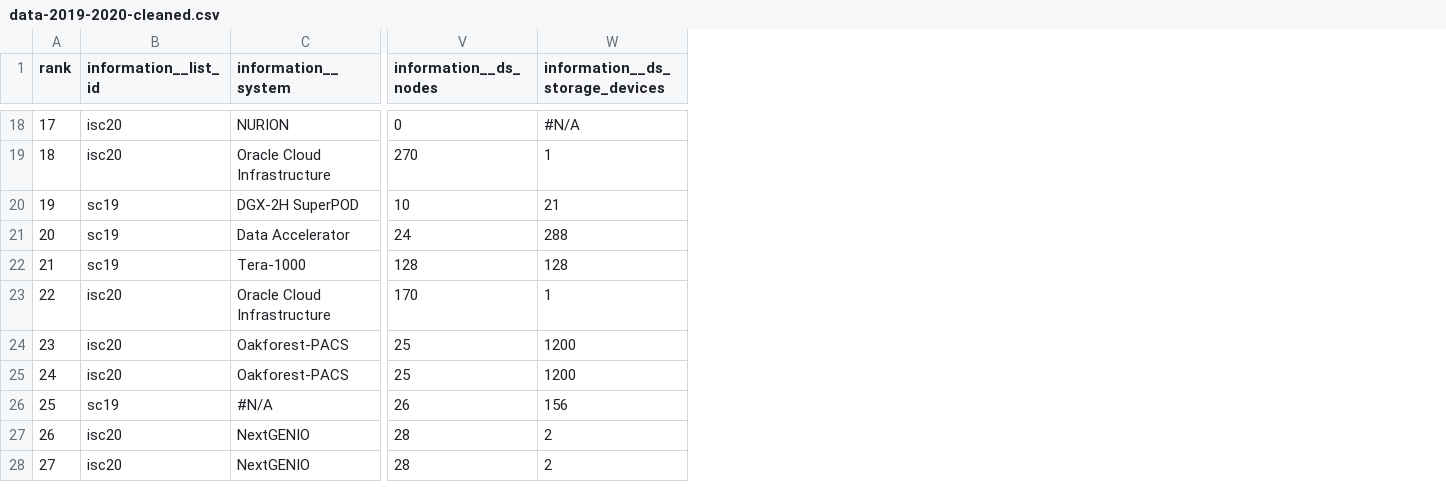
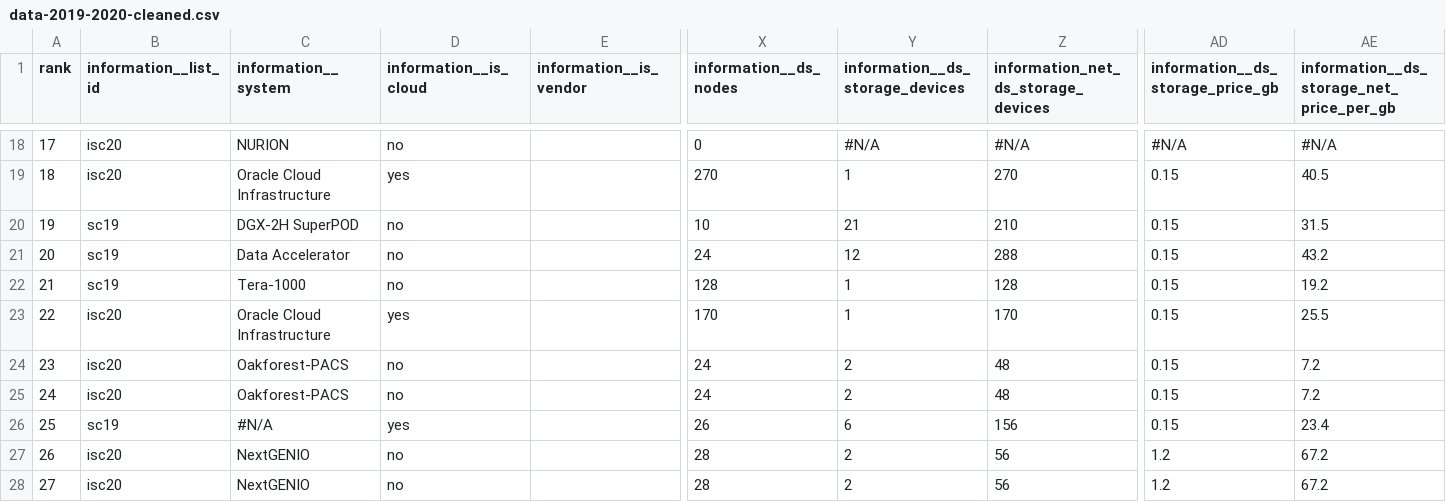
Before and after one commit to lukemartinlogan/io500, a CSV file: datasets/data-2019-2020-cleaned.csv, drawn as a sheet; only a part is shown, gaps mark what is left out; addresses are those after the commit; the diff covers the shown part only; the diff names each change by its address in the sheet, - before the commit and + after, or states it on an @@ line.

```diff
--- a/datasets/data-2019-2020-cleaned.csv
+++ b/datasets/data-2019-2020-cleaned.csv
+column D (information__is_cloud), rows 18-28: no | yes | no | no | no | yes | no | no | yes | no | no
+column E (information__is_vendor), empty
+column Z, row 1: information_net_ds_storage_devices; rows 18-28: #N/A | 270 | 210 | 288 | 128 | 170 | 48 | 48 | 156 | 56 | 56
+column AD (information__ds_storage_price_gb), rows 18-28: #N/A | 0.15 | 0.15 | 0.15 | 0.15 | 0.15 | 0.15 | 0.15 | 0.15 | 1.2 | 1.2
+column AE, row 1: information__ds_storage_net_price_per_gb; rows 18-28: #N/A | 40.5 | 31.5 | 43.2 | 19.2 | 25.5 | 7.2 | 7.2 | 23.4 | 67.2 | 67.2
-Y21 (information__ds_storage_devices): 288
+Y21 (information__ds_storage_devices): 12
-Y22 (information__ds_storage_devices): 128
+Y22 (information__ds_storage_devices): 1
-X24:X25 (information__ds_nodes): 25
+X24:X25 (information__ds_nodes): 24
-Y24:Y25 (information__ds_storage_devices): 1200
+Y24:Y25 (information__ds_storage_devices): 2
-Y26 (information__ds_storage_devices): 156
+Y26 (information__ds_storage_devices): 6
```
Also changed, not shown: 33 removed rows and 47 edited cells elsewhere in this file, 17 other files.
